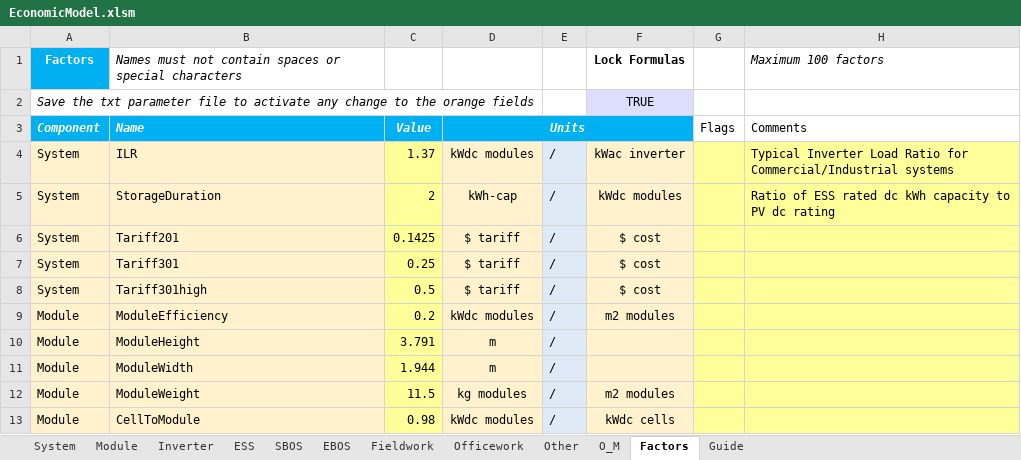
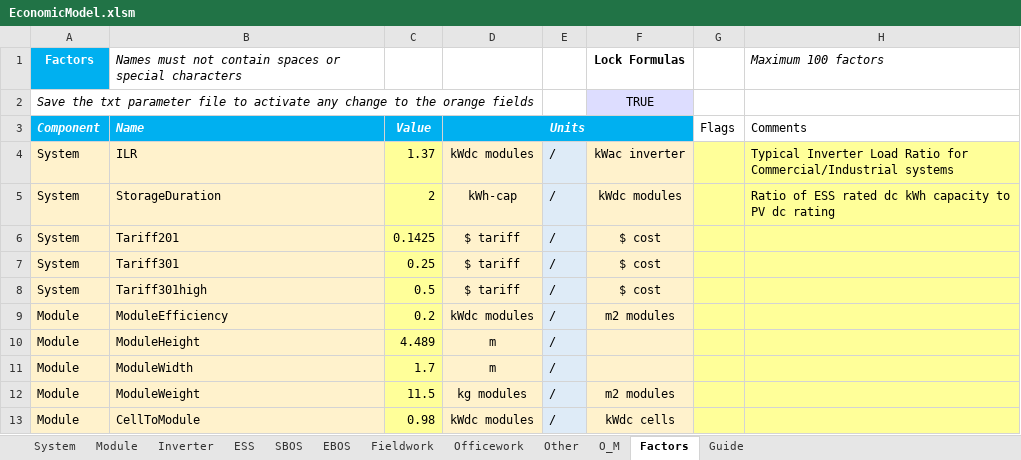
Before and after one commit to ciepme/agrivoltaics, an Excel workbook: simulink_model/functions/PVeconomicsfiles/EconomicModel.xlsm, sheet Factors, drawn as a sheet; only a part is shown; values as stored, in another font and other column widths than the file's, no borders; charts and pictures not drawn; the diff names each change by its address in the sheet, - before the commit and + after, or states it on an @@ line.

```diff
--- a/simulink_model/functions/PVeconomicsfiles/EconomicModel.xlsm (sheet Factors)
+++ b/simulink_model/functions/PVeconomicsfiles/EconomicModel.xlsm (sheet Factors)
-C10 (Value): 3.791
+C10 (Value): 4.489
-C11 (Value): 1.944
+C11 (Value): 1.7
```
Also changed, not shown: sheet System, sheet Other, sheet O_M, sheet Module, sheet SBOS, sheet Officework, 2 more sheets, charts or pictures, 6 other files.
